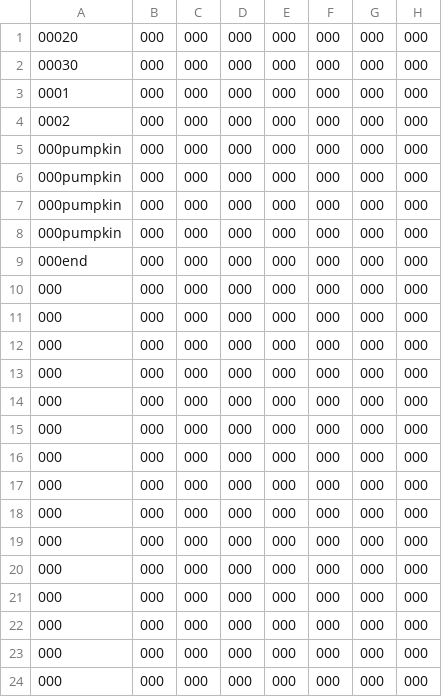
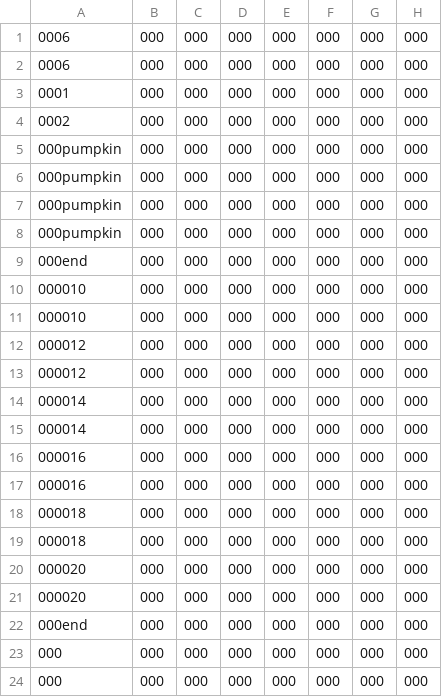
Before and after one commit to Adamsst/Dougie-McDungeons, a CSV file: DougieMcDungeons/DougieMcDungeons/Resources/firstmap1.csv, drawn as a sheet; only a part is shown; the diff names each change by its address in the sheet, - before the commit and + after, or states it on an @@ line.

```diff
--- a/DougieMcDungeons/DougieMcDungeons/Resources/firstmap1.csv
+++ b/DougieMcDungeons/DougieMcDungeons/Resources/firstmap1.csv
-A1: 00020
+A1: 0006
-A2: 00030
+A2: 0006
-A10:A11: 000
+A10:A11: 000010
-A12:A13: 000
+A12:A13: 000012
-A14:A15: 000
+A14:A15: 000014
-A16:A17: 000
+A16:A17: 000016
-A18:A19: 000
+A18:A19: 000018
-A20:A21: 000
+A20:A21: 000020
-A22: 000
+A22: 000end
```
Also changed, not shown: DougieMcDungeons/DougieMcDungeons/Resources/equipment.csv, DougieMcDungeons/DougieMcDungeons/Resources/secondmap1.csv, 12 other files.
